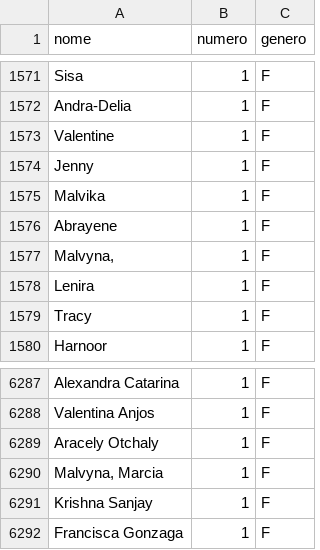
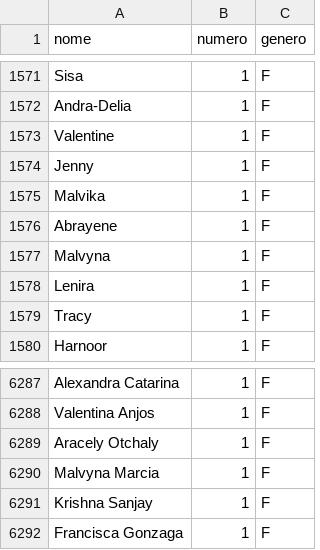
Before and after one commit to centraldedados/nomes_proprios, a CSV file: data/nomes-registados-2014.csv, drawn as a sheet; only a part is shown, gaps mark what is left out.

Commit message:
Corrigir gralhas vindas do original

```diff
--- a/data/nomes-registados-2014.csv
+++ b/data/nomes-registados-2014.csv
@@ -1576,3 +1576,3 @@ Malvika,1,F
 Abrayene,1,F
-"Malvyna, ",1,F
+Malvyna,1,F
 Lenira,1,F
@@ -6289,3 +6289,3 @@ Valentina Anjos,1,F
 Aracely Otchaly,1,F
-"Malvyna, Marcia ",1,F
+Malvyna Marcia,1,F
 Krishna Sanjay,1,F
```
